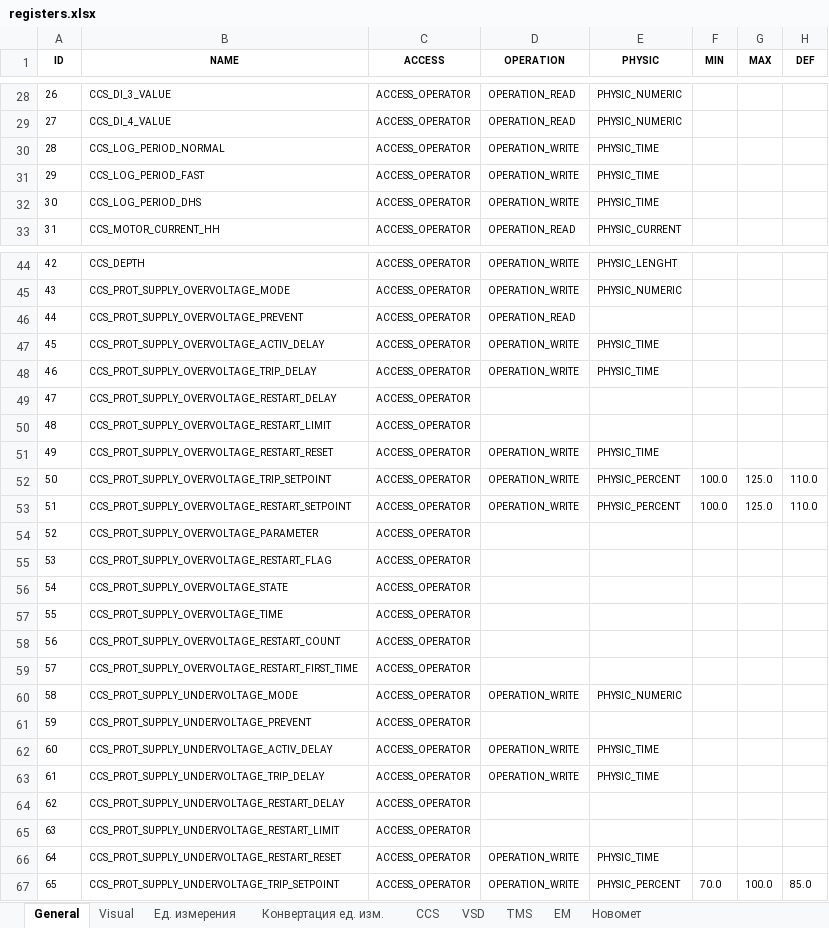
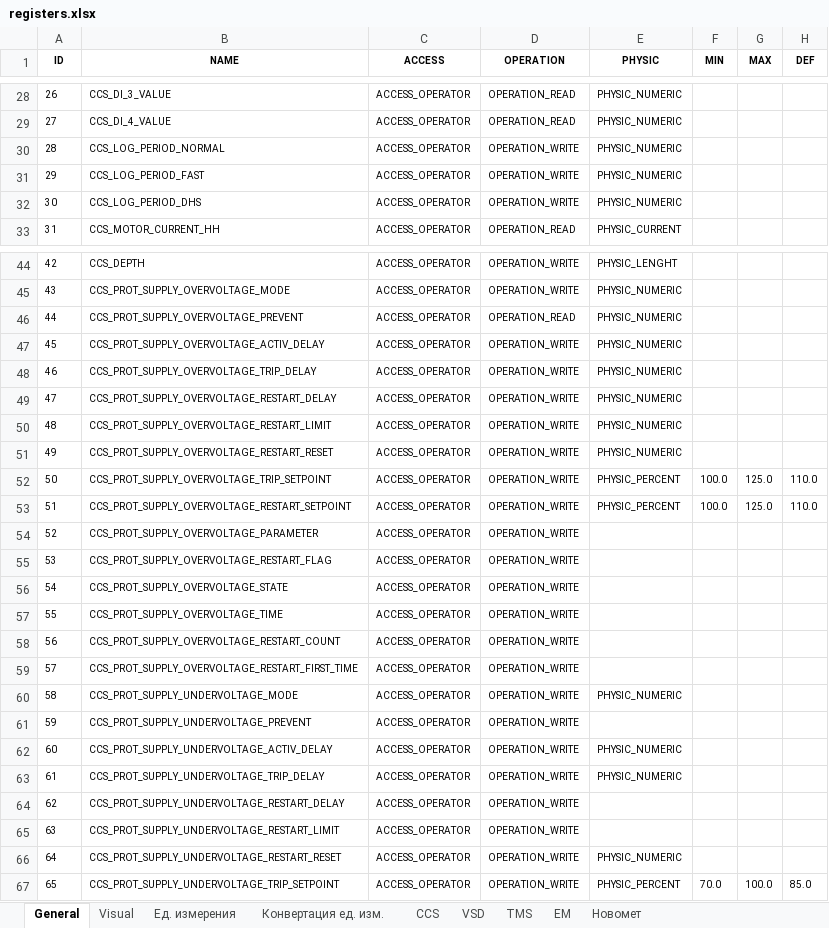
Before and after one commit to htoraby/STM32_Main, an Excel workbook: documentation/registers.xlsx, sheet General, drawn as a sheet; only a part is shown, gaps mark what is left out; values as stored, in another font and other column widths than the file's, no borders; the diff covers the shown part only; the diff names each change by its address in the sheet, - before the commit and + after, or states it on an @@ line.

Commit message:
refact: pearameters type PHYSIC_TIME Параметры времени такие как например задержки срабатывания и даты и времени нужно разделить

```diff
--- a/documentation/registers.xlsx (sheet General)
+++ b/documentation/registers.xlsx (sheet General)
-E30:E32 (PHYSIC): PHYSIC_TIME
+E30:E32 (PHYSIC): PHYSIC_NUMERIC
-E46 (PHYSIC): (empty)
+E46 (PHYSIC): PHYSIC_NUMERIC
-E47:E48 (PHYSIC): PHYSIC_TIME
+E47:E48 (PHYSIC): PHYSIC_NUMERIC
-D49:D50 (OPERATION): (empty)
+D49:D50 (OPERATION): OPERATION_WRITE
-E49:E50 (PHYSIC): (empty)
+E49:E50 (PHYSIC): PHYSIC_NUMERIC
-E51 (PHYSIC): PHYSIC_TIME
+E51 (PHYSIC): PHYSIC_NUMERIC
-D54:D59 (OPERATION): (empty)
+D54:D59 (OPERATION): OPERATION_WRITE
-D61 (OPERATION): (empty)
+D61 (OPERATION): OPERATION_WRITE
-E62:E63 (PHYSIC): PHYSIC_TIME
+E62:E63 (PHYSIC): PHYSIC_NUMERIC
-D64:D65 (OPERATION): (empty)
+D64:D65 (OPERATION): OPERATION_WRITE
-E66 (PHYSIC): PHYSIC_TIME
+E66 (PHYSIC): PHYSIC_NUMERIC
```
Also changed, not shown: 144 edited cells elsewhere in this sheet, sheet CCS, sheet Visual, sheet TMS, sheet VSD, 9 other files.
